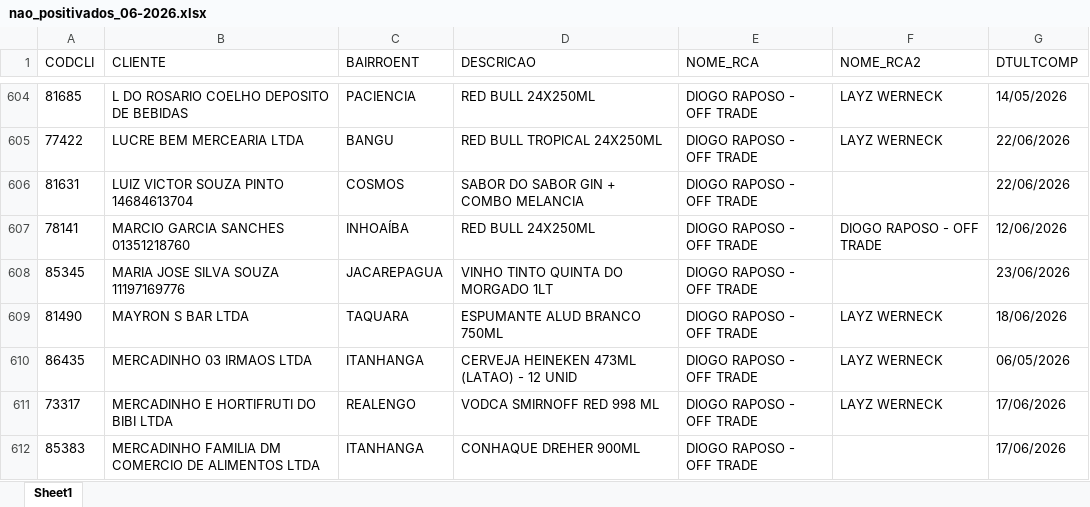
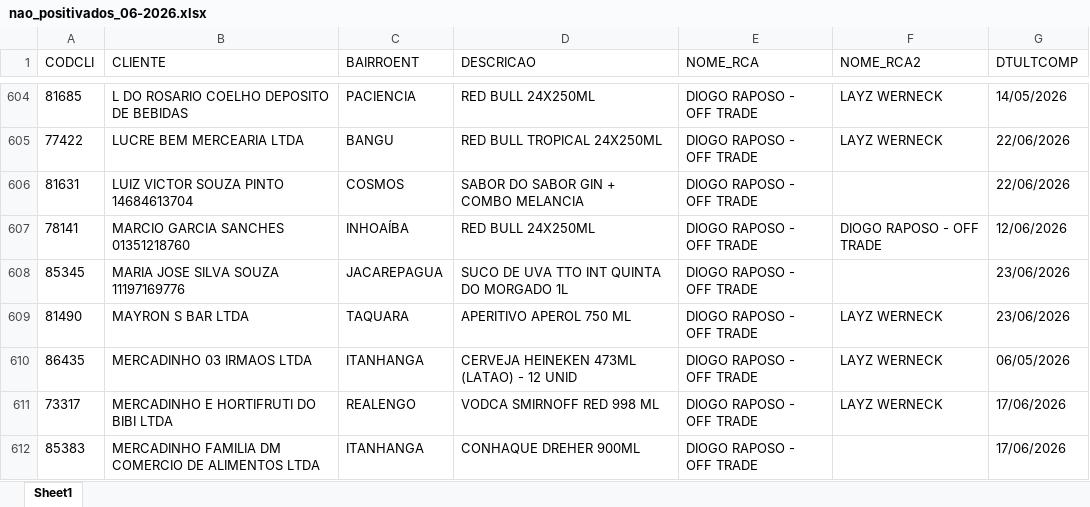
Before and after one commit to leonardocampos-cmd/offtrade, an Excel workbook: nao_positivados_06-2026.xlsx, sheet Sheet1, drawn as a sheet; only a part is shown, gaps mark what is left out; values as stored, in another font and other column widths than the file's, no borders; the diff covers the shown part only; the diff names each change by its address in the sheet, - before the commit and + after, or states it on an @@ line.

```diff
--- a/nao_positivados_06-2026.xlsx (sheet Sheet1)
+++ b/nao_positivados_06-2026.xlsx (sheet Sheet1)
-D608 (DESCRICAO): VINHO TINTO QUINTA DO MORGADO 1LT
+D608 (DESCRICAO): SUCO DE UVA TTO INT QUINTA DO MORGADO 1L
-D609 (DESCRICAO): ESPUMANTE ALUD BRANCO 750ML
+D609 (DESCRICAO): APERITIVO APEROL 750 ML
-G609 (DTULTCOMP): 18/06/2026
+G609 (DTULTCOMP): 23/06/2026
```
Also changed, not shown: 11 added rows, 11 removed rows, 6 moved rows and 180 edited cells elsewhere in this sheet.
